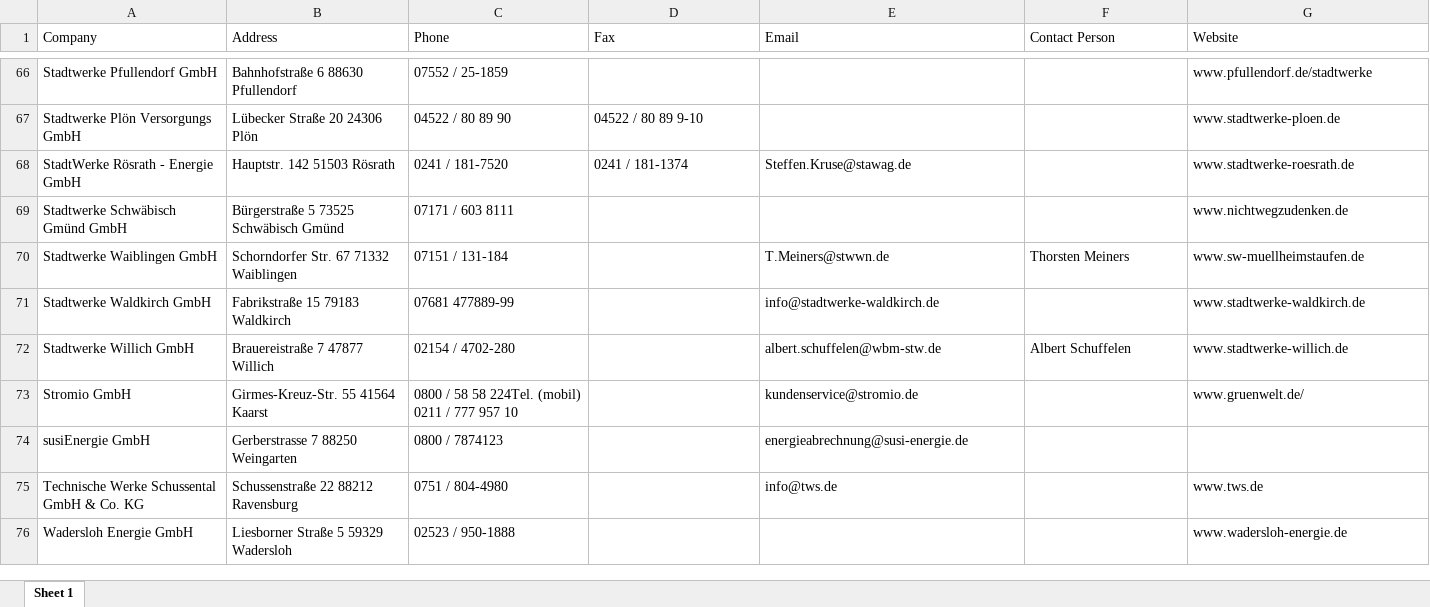
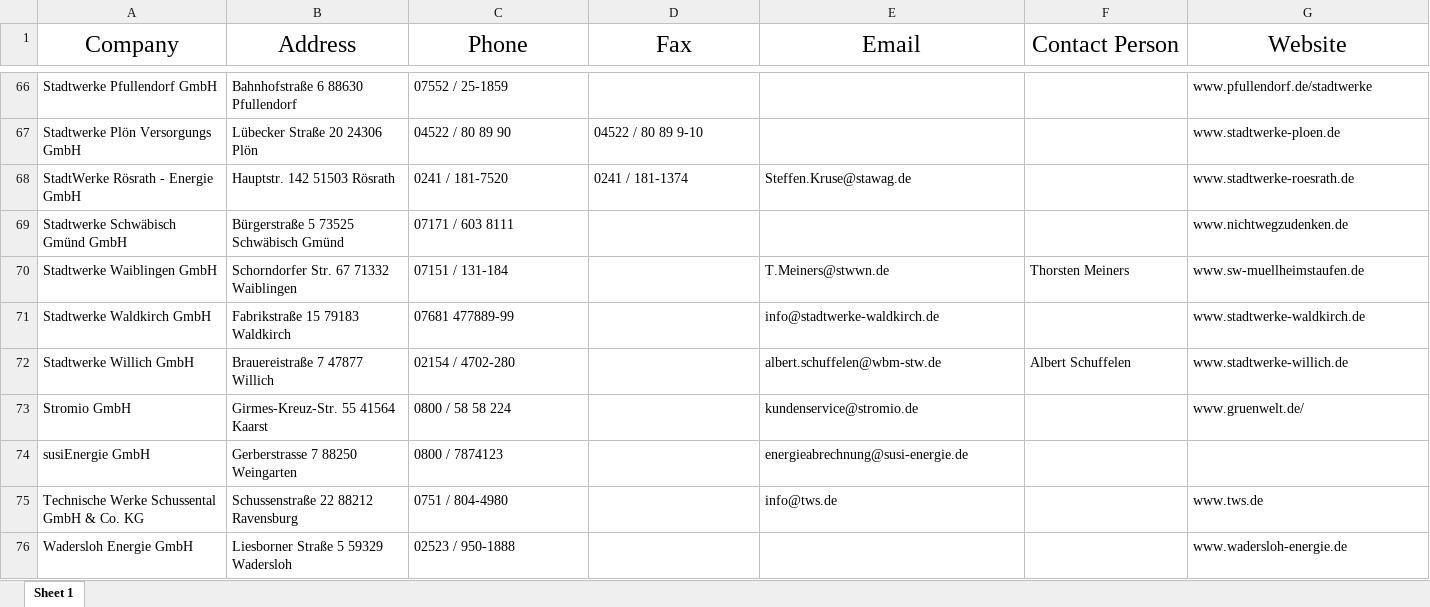
Before and after one commit to Nikolai-Mihailov/scraping, an Excel workbook: Excel.xlsx, sheet Sheet 1, drawn as a sheet; only a part is shown, gaps mark what is left out; values as stored, in another font and other column widths than the file's, no borders; the diff names each change by its address in the sheet, - before the commit and + after, or states it on an @@ line.

```diff
--- a/Excel.xlsx (sheet Sheet 1)
+++ b/Excel.xlsx (sheet Sheet 1)
@@ A1:G1 text size: larger, alignment: left → center @@
-C73 (Phone): 0800 / 58 58 224Tel. (mobil) 0211 / 777 957 10
+C73 (Phone): 0800 / 58 58 224
```
Also changed, not shown: 1 other file.
